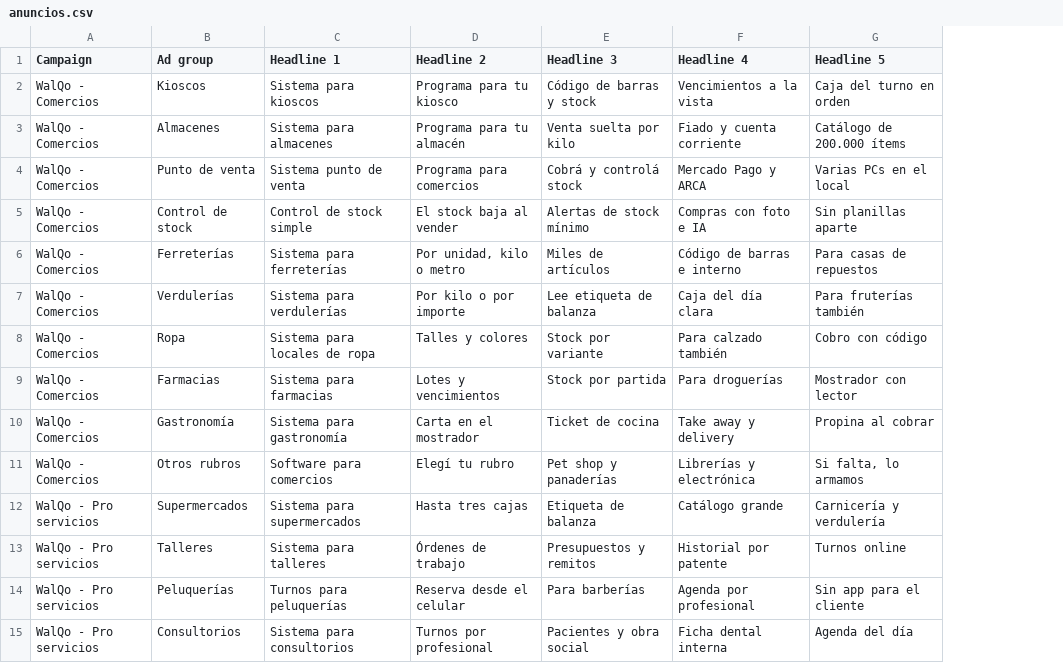
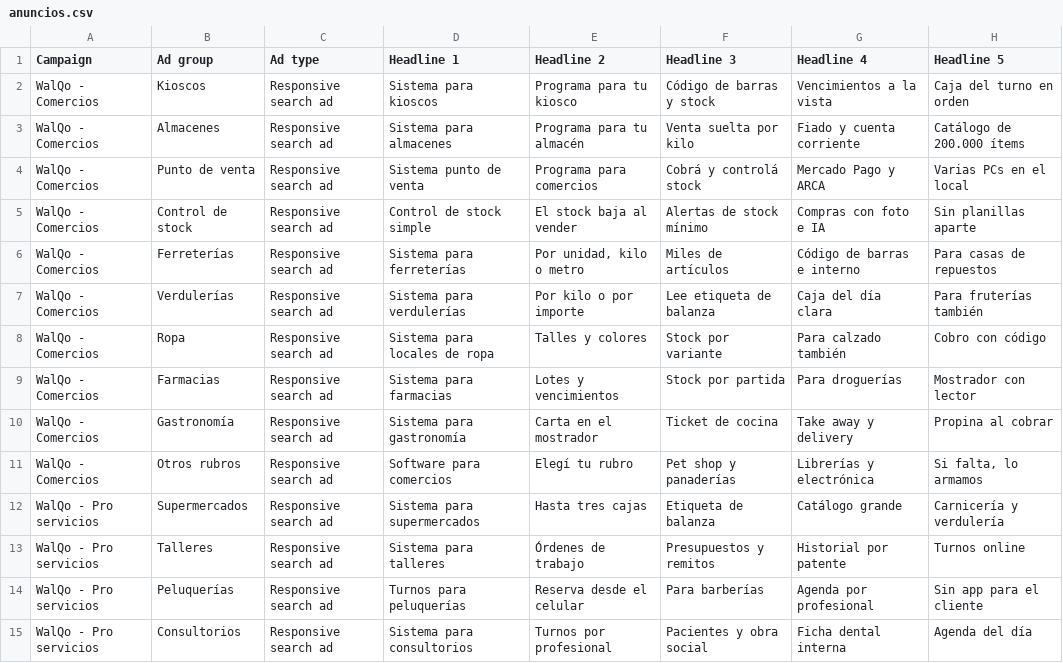
Before and after one commit to Walphur/gestion-comercios, a CSV file: marketing/google-ads/anuncios.csv, drawn as a sheet; only a part is shown; the diff names each change by its address in the sheet, - before the commit and + after, or states it on an @@ line.

```diff
--- a/marketing/google-ads/anuncios.csv
+++ b/marketing/google-ads/anuncios.csv
+column C (Ad type), rows 2-15: all Responsive search ad
```
Also changed, not shown: marketing/google-ads/palabras-clave.csv, marketing/google-ads/palabras-negativas.csv, 4 other files.
